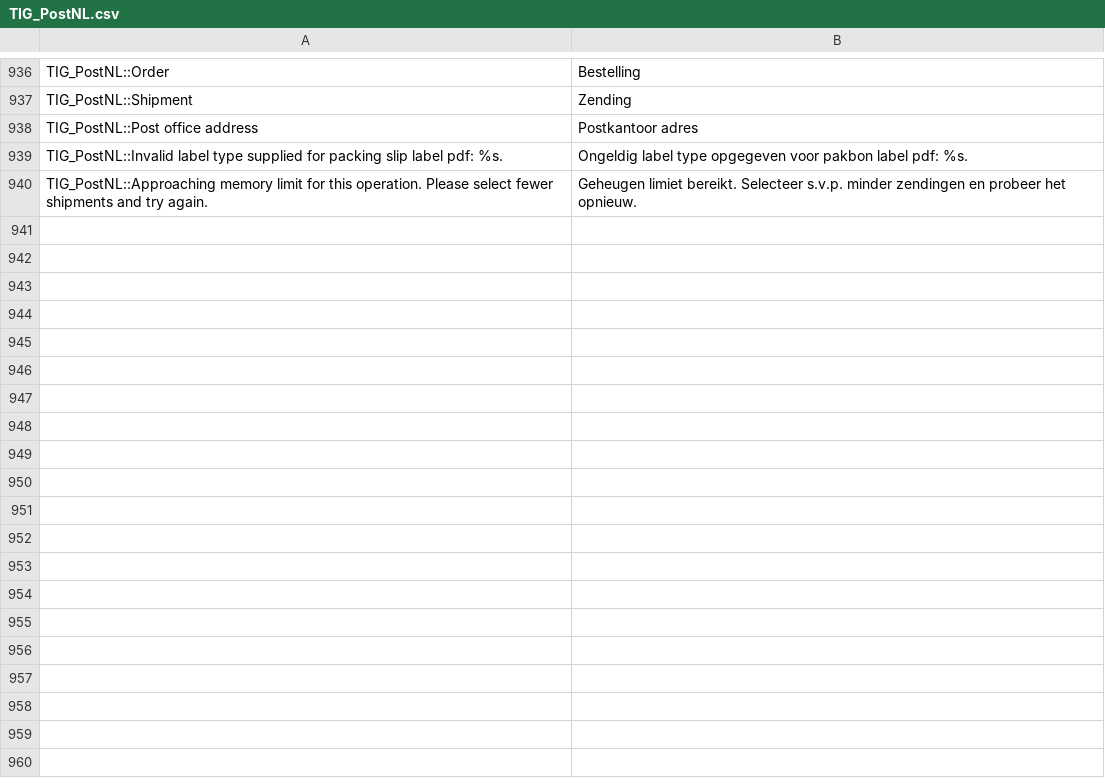
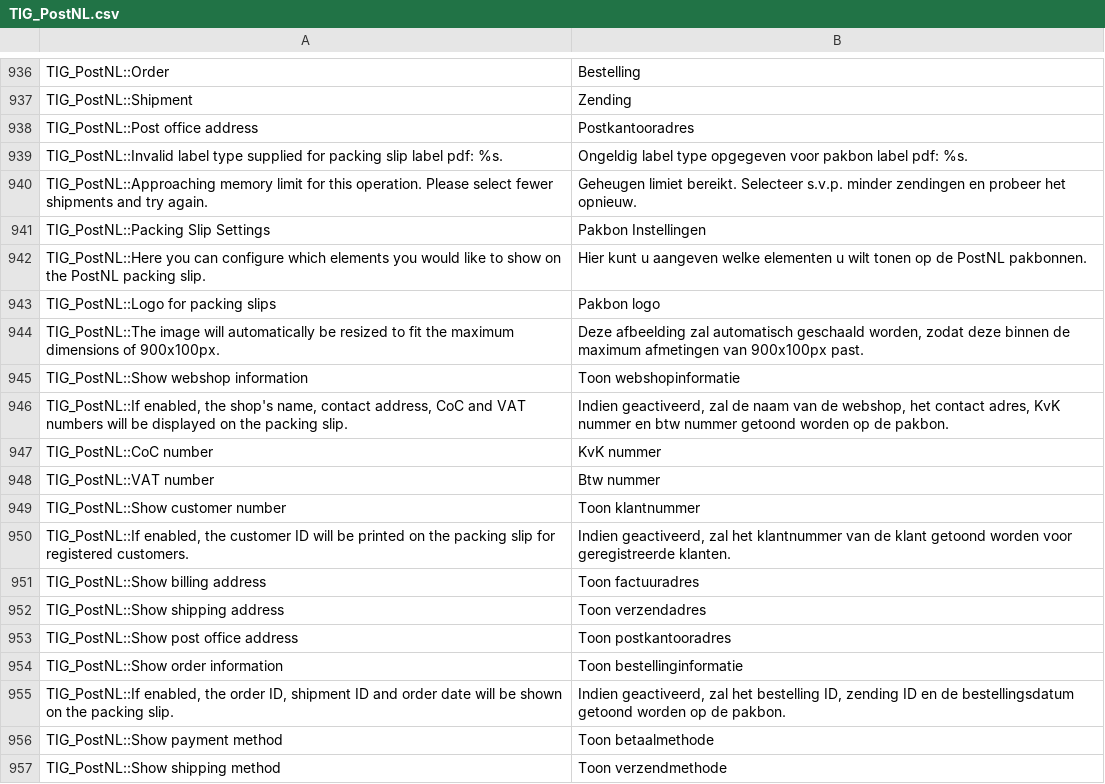
Before and after one commit to postnl/postnl-magento1-End-of-life, a CSV file: app/locale/nl_NL/TIG_PostNL.csv, drawn as a sheet; only a part is shown, gaps mark what is left out; the diff covers the shown part only.

Commit message:
added default config values and translations

```diff
--- a/app/locale/nl_NL/TIG_PostNL.csv
+++ b/app/locale/nl_NL/TIG_PostNL.csv
@@ -942,4 +942,21 @@ TIG_PostNL::Order,Bestelling
 TIG_PostNL::Shipment,Zending
-TIG_PostNL::Post office address,Postkantoor adres
+TIG_PostNL::Post office address,Postkantooradres
 TIG_PostNL::Invalid label type supplied for packing slip label pdf: %s.,Ongeldig label type opgegeven voor pakbon label pdf: %s.
 TIG_PostNL::Approaching memory limit for this operation. Please select fewer shipments and try again.,Geheugen limiet bereikt. Selecteer s.v.p. minder zendingen en probeer het opnieuw.
+TIG_PostNL::Packing Slip Settings,Pakbon Instellingen
+TIG_PostNL::Here you can configure which elements you would like to show on the PostNL packing slip.,Hier kunt u aangeven welke elementen u wilt tonen op de PostNL pakbonnen.
+TIG_PostNL::Logo for packing slips,Pakbon logo
+TIG_PostNL::The image will automatically be resized to fit the maximum dimensions of 900x100px.,"Deze afbeelding zal automatisch geschaald worden, zodat deze binnen de maximum afmetingen van 900x100px past."
+TIG_PostNL::Show webshop information,Toon webshopinformatie
+"TIG_PostNL::If enabled, the shop's name, contact address, CoC and VAT numbers will be displayed on the packing slip.","Indien geactiveerd, zal de naam van de webshop, het contact adres, KvK nummer en btw nummer getoond worden op de pakbon."
+TIG_PostNL::CoC number,KvK nummer
+TIG_PostNL::VAT number,Btw nummer
+TIG_PostNL::Show customer number,Toon klantnummer
+"TIG_PostNL::If enabled, the customer ID will be printed on the packing slip for registered customers.","Indien geactiveerd, zal het klantnummer van de klant getoond worden voor geregistreerde klanten."
+TIG_PostNL::Show billing address,Toon factuuradres
+TIG_PostNL::Show shipping address,Toon verzendadres
+TIG_PostNL::Show post office address,Toon postkantooradres
+TIG_PostNL::Show order information,Toon bestellinginformatie
+"TIG_PostNL::If enabled, the order ID, shipment ID and order date will be shown on the packing slip.","Indien geactiveerd, zal het bestelling ID, zending ID en de bestellingsdatum getoond worden op de pakbon."
+TIG_PostNL::Show payment method,Toon betaalmethode
+TIG_PostNL::Show shipping method,Toon verzendmethode
```
Also changed, not shown: 11 added rows and 3 edited cells elsewhere in this file, 2 other files.
